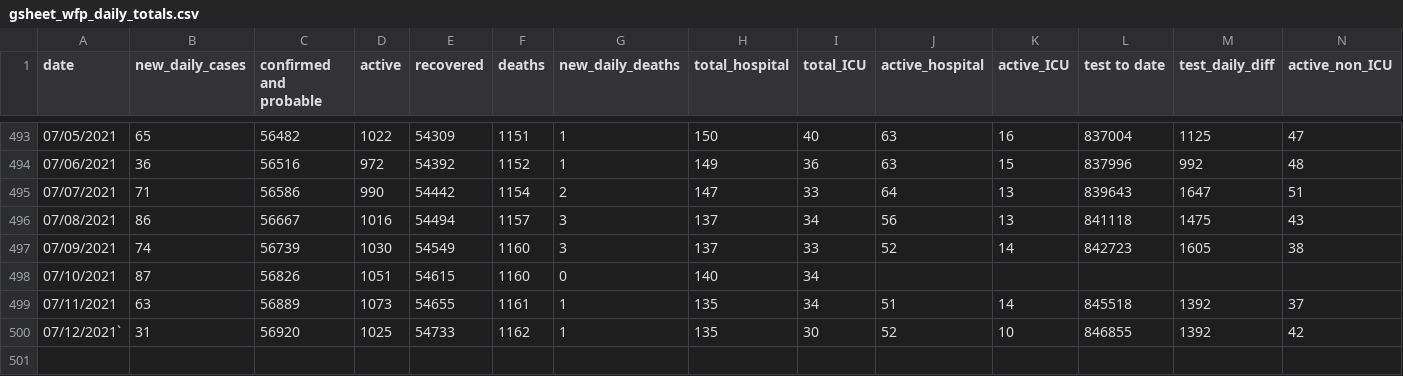
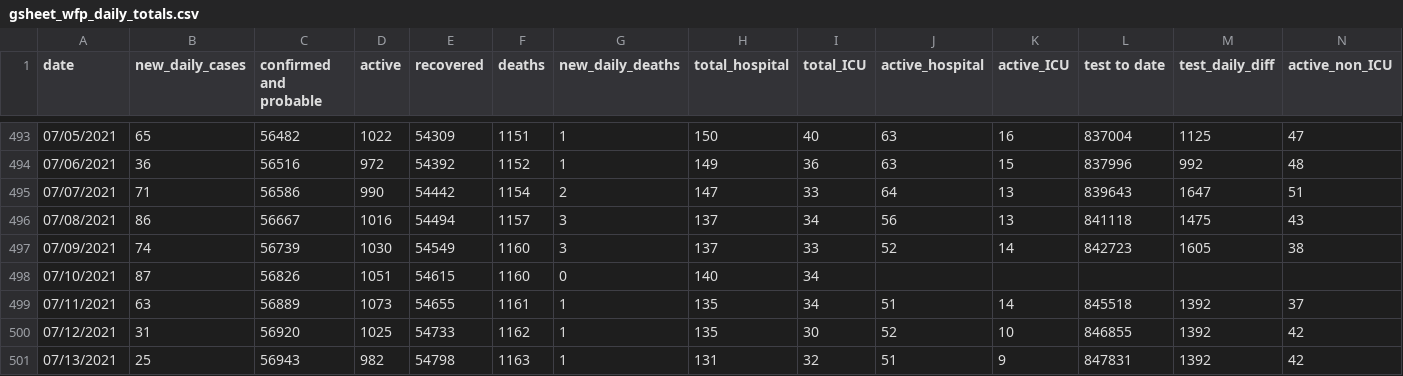
Before and after one commit to winnipegfreepress/covid19_analysis, a CSV file: data/raw/gsheet_wfp_daily_totals.csv, drawn as a sheet; only a part is shown, gaps mark what is left out; rows hold the shown columns only; the diff names each change by its address in the sheet, - before the commit and + after, or states it on an @@ line.

```diff
--- a/data/raw/gsheet_wfp_daily_totals.csv
+++ b/data/raw/gsheet_wfp_daily_totals.csv
-A500 (date): 07/12/2021`
+A500 (date): 07/12/2021
+row 501: 07/13/2021 | 25 | 56943 | 982 | 54798 | 1163 | 1 | 131 | 32 | 51 | 9 | 847831 | 1392 | 42
```
Also changed, not shown: data/raw/COVID19_vaccine_administration.csv, data/raw/COVID19_vaccine_distribution.csv, 24 other files.
